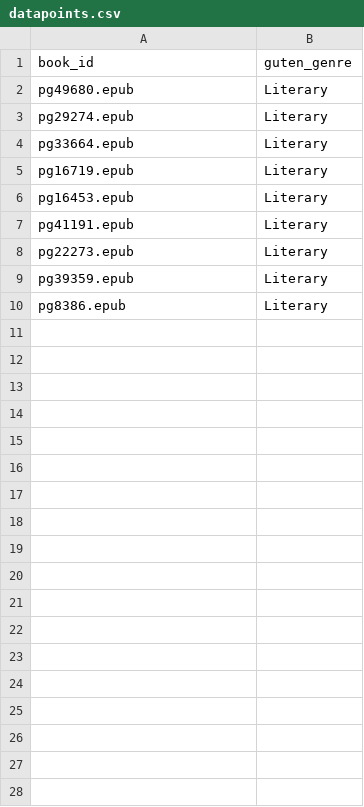
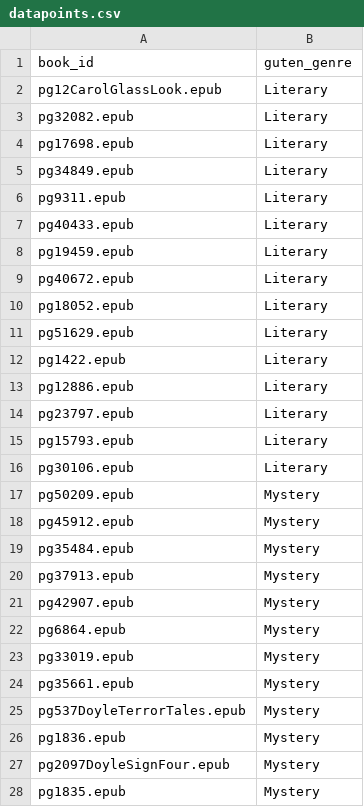
Before and after one commit to istiyaksiddiquee/StyleBasedGenreClassification, a CSV file: datapoints.csv, drawn as a sheet; only a part is shown; the diff covers the shown part only.

```diff
--- a/datapoints.csv
+++ b/datapoints.csv
@@ -1,10 +1,28 @@
 book_id,guten_genre
-pg49680.epub,Literary
-pg29274.epub,Literary
-pg33664.epub,Literary
-pg16719.epub,Literary
-pg16453.epub,Literary
-pg41191.epub,Literary
-pg22273.epub,Literary
-pg39359.epub,Literary
-pg8386.epub,Literary
+pg12CarolGlassLook.epub,Literary
+pg32082.epub,Literary
+pg17698.epub,Literary
+pg34849.epub,Literary
+pg9311.epub,Literary
+pg40433.epub,Literary
+pg19459.epub,Literary
+pg40672.epub,Literary
+pg18052.epub,Literary
+pg51629.epub,Literary
+pg1422.epub,Literary
+pg12886.epub,Literary
+pg23797.epub,Literary
+pg15793.epub,Literary
+pg30106.epub,Literary
+pg50209.epub,Mystery
+pg45912.epub,Mystery
+pg35484.epub,Mystery
+pg37913.epub,Mystery
+pg42907.epub,Mystery
+pg6864.epub,Mystery
+pg33019.epub,Mystery
+pg35661.epub,Mystery
+pg537DoyleTerrorTales.epub,Mystery
+pg1836.epub,Mystery
+pg2097DoyleSignFour.epub,Mystery
+pg1835.epub,Mystery
```
Also changed, not shown: 67 added rows elsewhere in this file, 2 other files.
